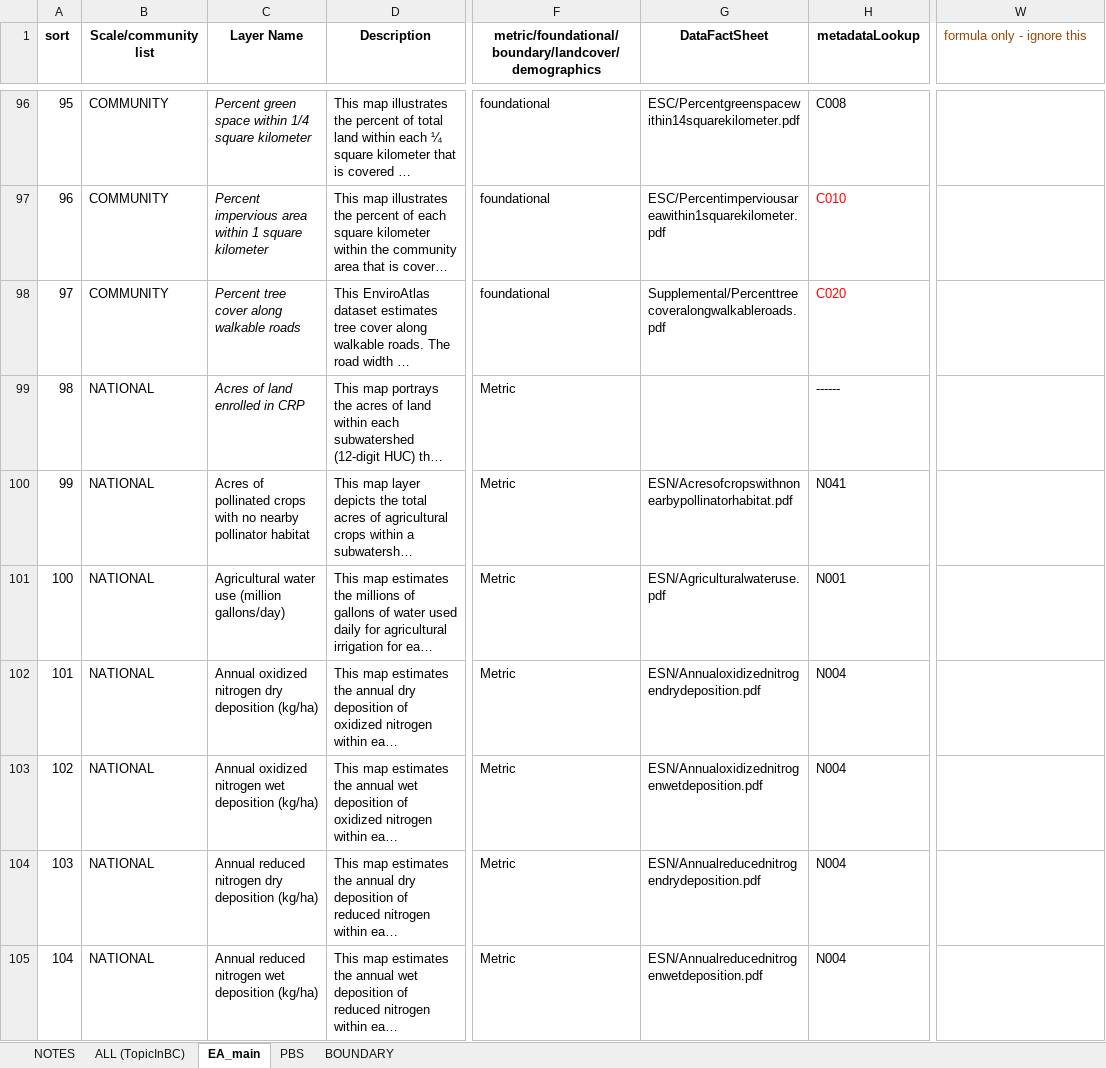
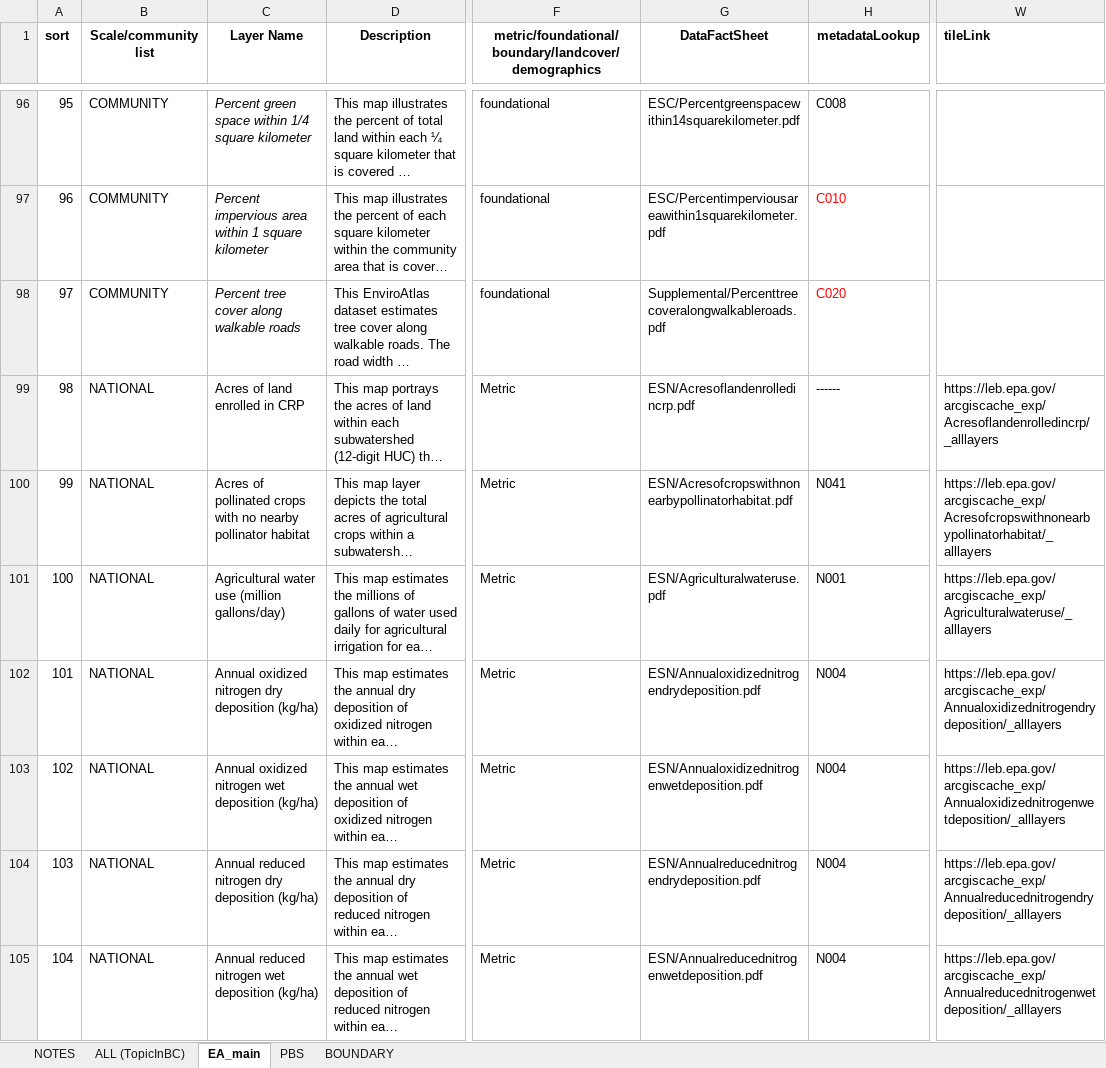
Before and after one commit to USEPA/EnviroAtlas_JSApp, an Excel workbook: scripts/EAWAB4JSON.xlsx, sheet EA_main, drawn as a sheet; only a part is shown, gaps mark what is left out; long unchanged cells end in …; values as stored, in another font and other column widths than the file's, no borders; the diff covers the shown part only; the diff names each change by its address in the sheet, - before the commit and + after, or states it on an @@ line.

```diff
--- a/scripts/EAWAB4JSON.xlsx (sheet EA_main)
+++ b/scripts/EAWAB4JSON.xlsx (sheet EA_main)
-W1: formula only - ignore this
+W1: tileLink
@@ W1 bold: off → on, text colour: #984807 → black @@
-C99 italic: on
+C99 italic: off
-G99 (DataFactSheet): (empty)
+G99 (DataFactSheet): ESN/Acresoflandenrolledincrp.pdf
-W99 (tileLink): (empty)
+W99 (tileLink): https://leb.epa.gov/arcgiscache_exp/Acresoflandenrolledincrp/_alllayers
-W100 (tileLink): (empty)
+W100 (tileLink): https://leb.epa.gov/arcgiscache_exp/Acresofcropswithnonearbypollinatorhabitat/_alllayers
-W101 (tileLink): (empty)
+W101 (tileLink): https://leb.epa.gov/arcgiscache_exp/Agriculturalwateruse/_alllayers
-W102 (tileLink): (empty)
+W102 (tileLink): https://leb.epa.gov/arcgiscache_exp/Annualoxidizednitrogendrydeposition/_alllayers
-W103 (tileLink): (empty)
+W103 (tileLink): https://leb.epa.gov/arcgiscache_exp/Annualoxidizednitrogenwetdeposition/_alllayers
-W104 (tileLink): (empty)
+W104 (tileLink): https://leb.epa.gov/arcgiscache_exp/Annualreducednitrogendrydeposition/_alllayers
-W105 (tileLink): (empty)
+W105 (tileLink): https://leb.epa.gov/arcgiscache_exp/Annualreducednitrogenwetdeposition/_alllayers
```
Also changed, not shown: 205 edited cells elsewhere in this sheet, sheet PBS, sheet ALL (TopicInBC), sheet BOUNDARY, sheet NOTES, 6 other files.
